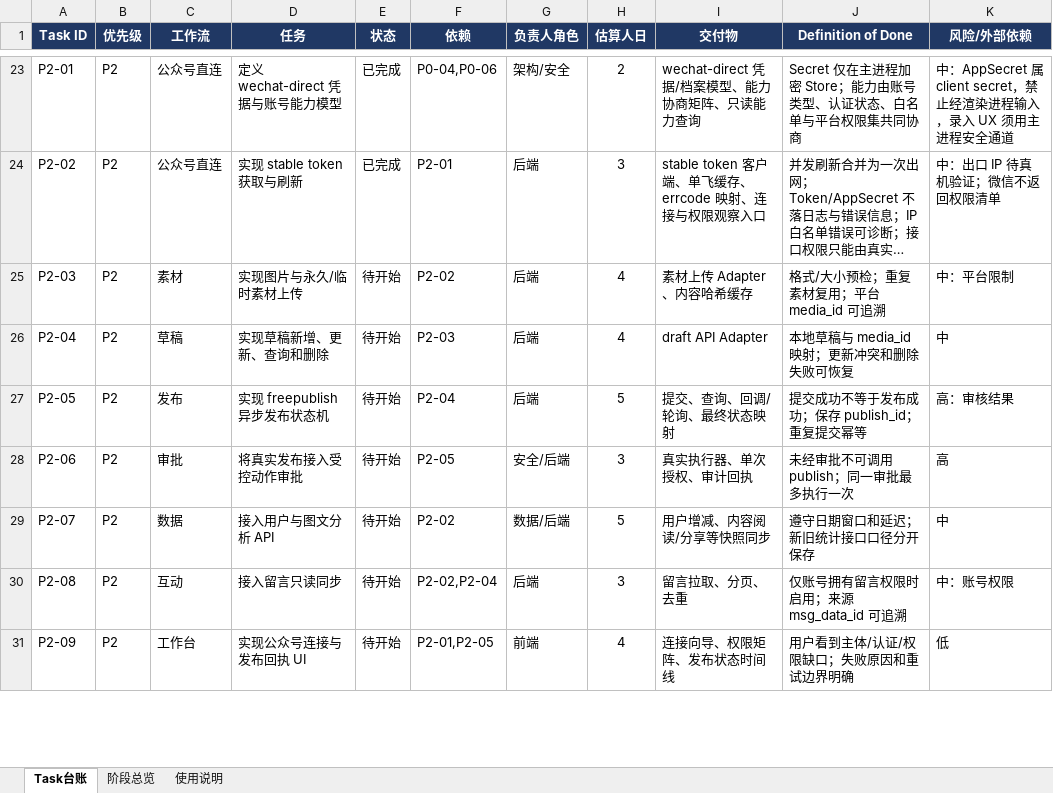
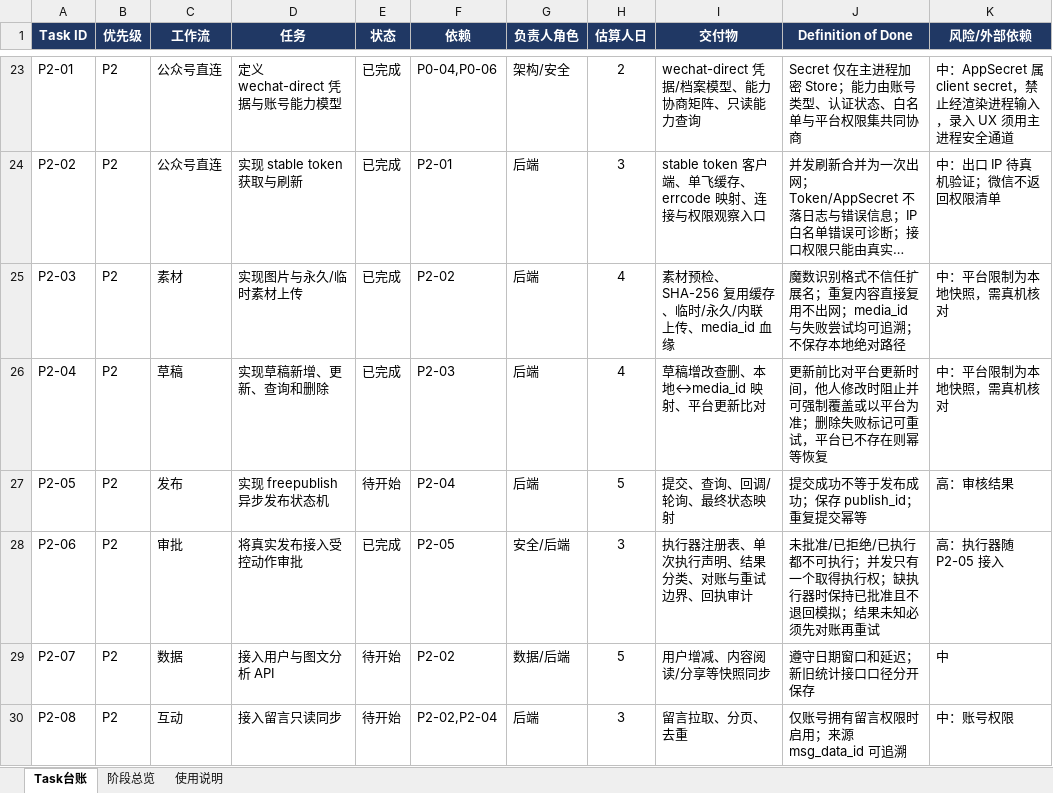
Before and after one commit to andrewchay/proma-mit, an Excel workbook: .context/plan/new-media-p0-p4-task-ledger.xlsx, sheet Task台账, drawn as a sheet; only a part is shown, gaps mark what is left out; the shorter side is filled out with more unchanged rows; long unchanged cells end in …; values as stored, in another font and other column widths than the file's, no borders; conditional formats and table styles not drawn; the diff names each change by its address in the sheet, - before the commit and + after, or states it on an @@ line.

Commit message:
feat: 完成微信素材、草稿与受控外发真实执行链路
P2-03 素材上传：
- 魔数识别图片格式，不信任扩展名；空文件、超限、格式与类型/模式组合错误在出网前拒绝，并一次列出全部问题；
- 限制表标注为本地快照（含来源与核对时间），不当成平台承诺；
- 内容 SHA-256 复用：同账号/类型/模式/内容直接复用 media_id 不出网，临时素材按有效期判定；
- 素材记录保存格式、体积、哈希与平台下发过的每个 media_id，失败尝试一并留痕，只保留文件名不保存本地绝对路径；
- 临时/永久/内联分别走 media/upload、material/add_material、media/uploadimg，multipart 文件名按 RFC 5987 编码避免中文截断。

P2-04 草稿增改查删：
- 本地草稿与平台 media_id 形成映射，保存本地修订号与同步时间；
- 更新前比对平台 update_time，他人修改时阻止更新并标记 update_conflict，支持强制覆盖或以平台为准拉取；
- 删除失败标记 delete_failed 并可重试；平台已判定 media_id 不存在时按幂等成功处理；
- 未同步草稿不可更新、已删除草稿不可更新、跨账号操作被拒绝。

P2-06 受控外发真实执行：
- 新增执行器契约与注册表，默认不注册任何执行器，缺执行器时保持 approved 且明确报错，不退回模拟成功；
- 单次执行权：状态先原子改为 executing 并记录尝试号，并发调用只有一个取得执行权；
- 失败按 not_started / unknown / confirmed_failure 分类，结果未知必须先对账再重试，避免重复外发；
- 治理域审计扩展 executing/executed/execution_failed/execution_reconciled/execution_retried，回执保存平台 externalId 与 platformStatus 原文；
- 外发审批视图分离批准与模拟，新增执行器状态、真实执行、对账与重试入口。

基础设施：nm_kind_registry 改为按代码常量派生的派生数据，每次打开库时同步，新增记录类型不再需要发迁移；schema 版本只跟踪表结构变化。

测试：新增 43 项断言（素材 12、草稿 16、执行门控 14 及注册表派生同步），新媒体专项共 134 项。

```diff
--- a/.context/plan/new-media-p0-p4-task-ledger.xlsx (sheet Task台账)
+++ b/.context/plan/new-media-p0-p4-task-ledger.xlsx (sheet Task台账)
-E25:E26 (状态): 待开始
+E25:E26 (状态): 已完成
-I25 (交付物): 素材上传 Adapter、内容哈希缓存
+I25 (交付物): 素材预检、SHA-256 复用缓存、临时/永久/内联上传、media_id 血缘
-J25 (Definition of Done): 格式/大小预检；重复素材复用；平台 media_id 可追溯
+J25 (Definition of Done): 魔数识别格式不信任扩展名；重复内容直接复用不出网；media_id 与失败尝试均可追溯；不保存本地绝对路径
-K25 (风险/外部依赖): 中：平台限制
+K25 (风险/外部依赖): 中：平台限制为本地快照，需真机核对
-I26 (交付物): draft API Adapter
+I26 (交付物): 草稿增改查删、本地↔media_id 映射、平台更新比对
-J26 (Definition of Done): 本地草稿与 media_id 映射；更新冲突和删除失败可恢复
+J26 (Definition of Done): 更新前比对平台更新时间，他人修改时阻止并可强制覆盖或以平台为准；删除失败标记可重试，平台已不存在则幂等恢复
-K26 (风险/外部依赖): 中
+K26 (风险/外部依赖): 中：平台限制为本地快照，需真机核对
-E28 (状态): 待开始
+E28 (状态): 已完成
-I28 (交付物): 真实执行器、单次授权、审计回执
+I28 (交付物): 执行器注册表、单次执行声明、结果分类、对账与重试边界、回执审计
-J28 (Definition of Done): 未经审批不可调用 publish；同一审批最多执行一次
+J28 (Definition of Done): 未批准/已拒绝/已执行都不可执行；并发只有一个取得执行权；缺执行器时保持已批准且不退回模拟；结果未知必须先对账再重试
-K28 (风险/外部依赖): 高
+K28 (风险/外部依赖): 高：执行器随 P2-05 接入
```
Also changed, not shown: 21 other files.
